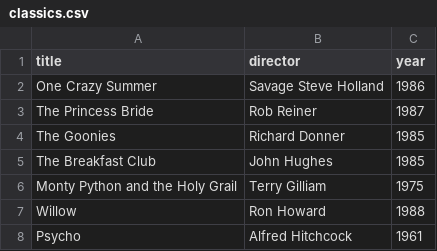
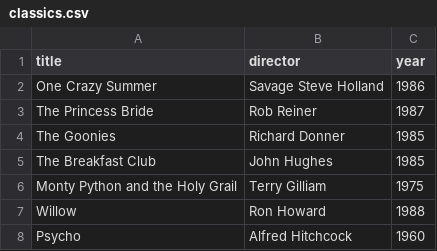
Before and after one commit to SydCShell/webflyx, a CSV file: classics.csv, drawn as a sheet.

Commit message:
L: one more time

```diff
--- a/classics.csv
+++ b/classics.csv
@@ -7,2 +7,2 @@ Monty Python and the Holy Grail, Terry Gilliam, 1975
 Willow, Ron Howard, 1988
-Psycho, Alfred Hitchcock, 1961
+Psycho, Alfred Hitchcock, 1960
```
